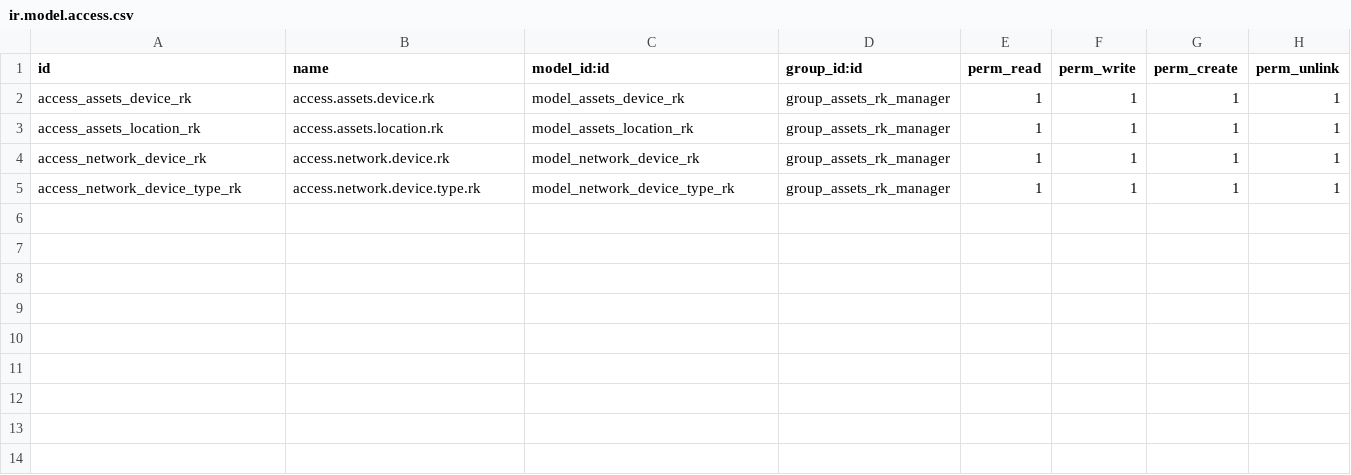
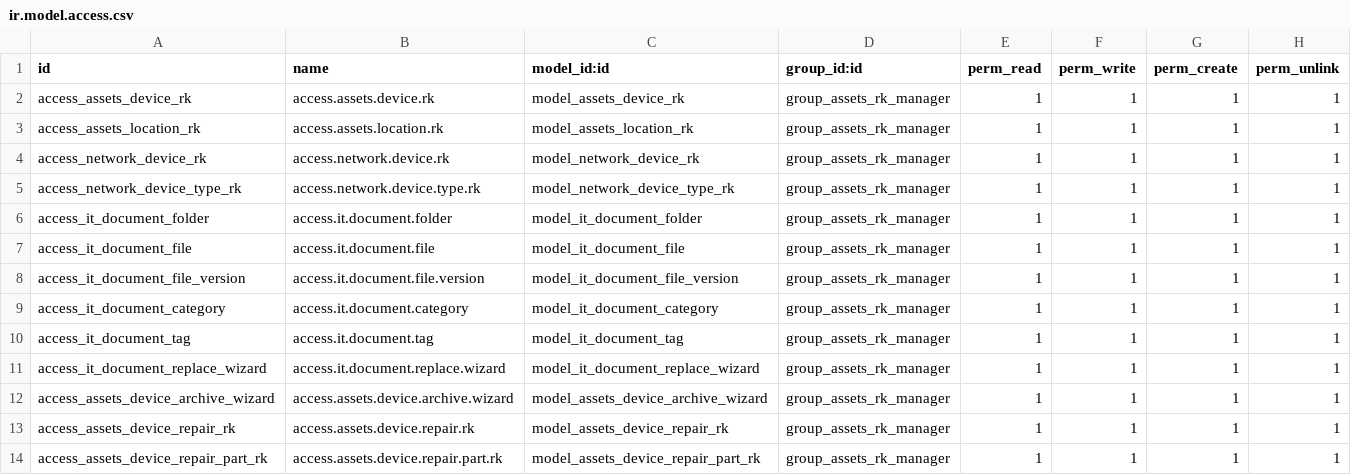
Before and after one commit to rohitkrishna-kgrn/odoo18, a CSV file: assets_rk/security/ir.model.access.csv, drawn as a sheet.

Commit message:
Updated Assets module

```diff
--- a/assets_rk/security/ir.model.access.csv
+++ b/assets_rk/security/ir.model.access.csv
@@ -5 +5,10 @@ access_network_device_rk,access.network.device.rk,model_network_device_rk,group_
 access_network_device_type_rk,access.network.device.type.rk,model_network_device_type_rk,group_assets_rk_manager,1,1,1,1
+access_it_document_folder,access.it.document.folder,model_it_document_folder,group_assets_rk_manager,1,1,1,1
+access_it_document_file,access.it.document.file,model_it_document_file,group_assets_rk_manager,1,1,1,1
+access_it_document_file_version,access.it.document.file.version,model_it_document_file_version,group_assets_rk_manager,1,1,1,1
+access_it_document_category,access.it.document.category,model_it_document_category,group_assets_rk_manager,1,1,1,1
+access_it_document_tag,access.it.document.tag,model_it_document_tag,group_assets_rk_manager,1,1,1,1
+access_it_document_replace_wizard,access.it.document.replace.wizard,model_it_document_replace_wizard,group_assets_rk_manager,1,1,1,1
+access_assets_device_archive_wizard,access.assets.device.archive.wizard,model_assets_device_archive_wizard,group_assets_rk_manager,1,1,1,1
+access_assets_device_repair_rk,access.assets.device.repair.rk,model_assets_device_repair_rk,group_assets_rk_manager,1,1,1,1
+access_assets_device_repair_part_rk,access.assets.device.repair.part.rk,model_assets_device_repair_part_rk,group_assets_rk_manager,1,1,1,1
```
Also changed, not shown: 15 other files.
